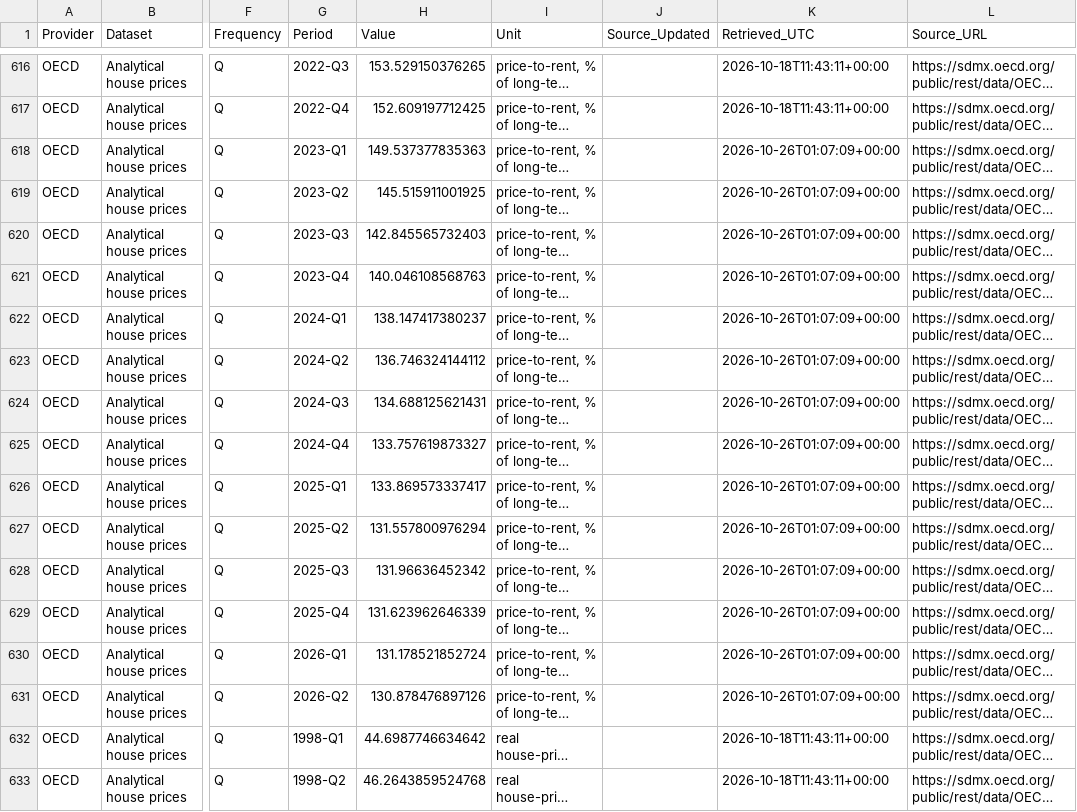
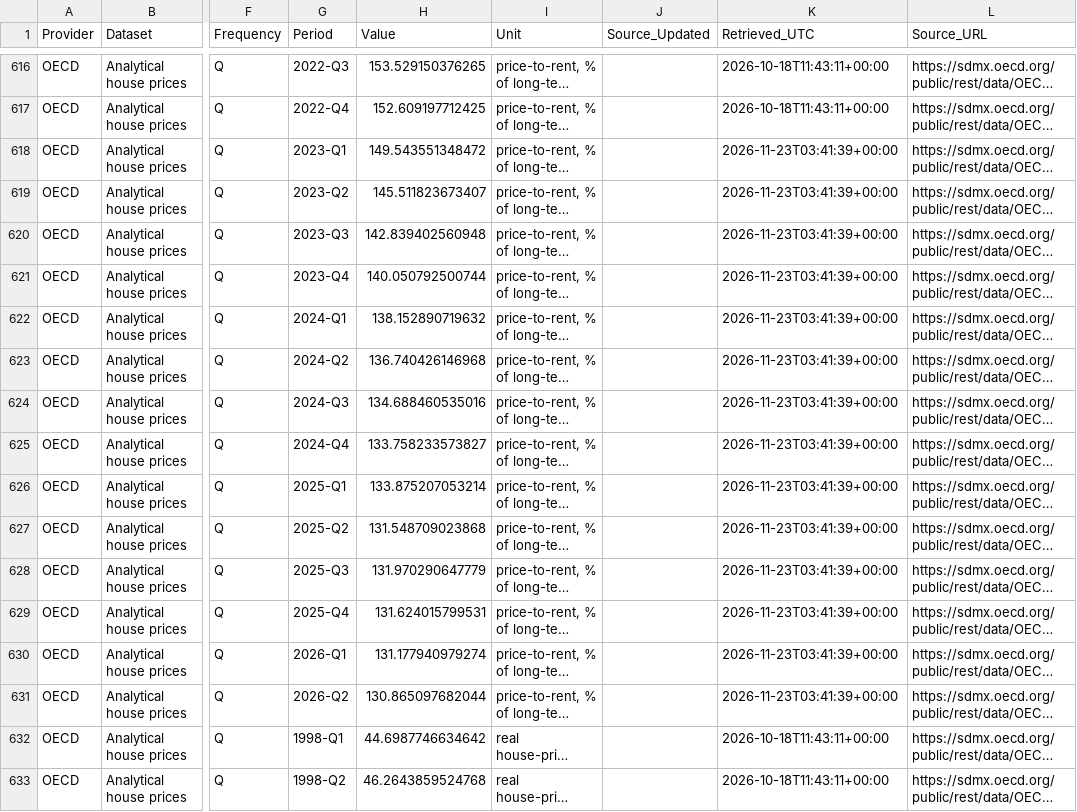
Before and after one commit to edwardlim1004/realestate_AI_anysis_20260927, a CSV file: risk-data/risk_raw.csv, drawn as a sheet; only a part is shown, gaps mark what is left out; long unchanged cells end in …; the diff covers the shown part only; the diff names each change by its address in the sheet, - before the commit and + after, or states it on an @@ line.

```diff
--- a/risk-data/risk_raw.csv
+++ b/risk-data/risk_raw.csv
-H618 (Value): 149.537377835363
+H618 (Value): 149.543551348472
-K618:K631 (Retrieved_UTC): 2026-10-26T01:07:09+00:00
+K618:K631 (Retrieved_UTC): 2026-11-23T03:41:39+00:00
-H619 (Value): 145.515911001925
+H619 (Value): 145.511823673407
-H620 (Value): 142.845565732403
+H620 (Value): 142.839402560948
-H621 (Value): 140.046108568763
+H621 (Value): 140.050792500744
-H622 (Value): 138.147417380237
+H622 (Value): 138.152890719632
-H623 (Value): 136.746324144112
+H623 (Value): 136.740426146968
-H624 (Value): 134.688125621431
+H624 (Value): 134.688460535016
-H625 (Value): 133.757619873327
+H625 (Value): 133.758233573827
-H626 (Value): 133.869573337417
+H626 (Value): 133.875207053214
-H627 (Value): 131.557800976294
+H627 (Value): 131.548709023868
-H628 (Value): 131.96636452342
+H628 (Value): 131.970290647779
-H629 (Value): 131.623962646339
+H629 (Value): 131.624015799531
-H630 (Value): 131.178521852724
+H630 (Value): 131.177940979274
-H631 (Value): 130.878476897126
+H631 (Value): 130.865097682044
```
Also changed, not shown: 48 edited cells elsewhere in this file, 3 other files.
